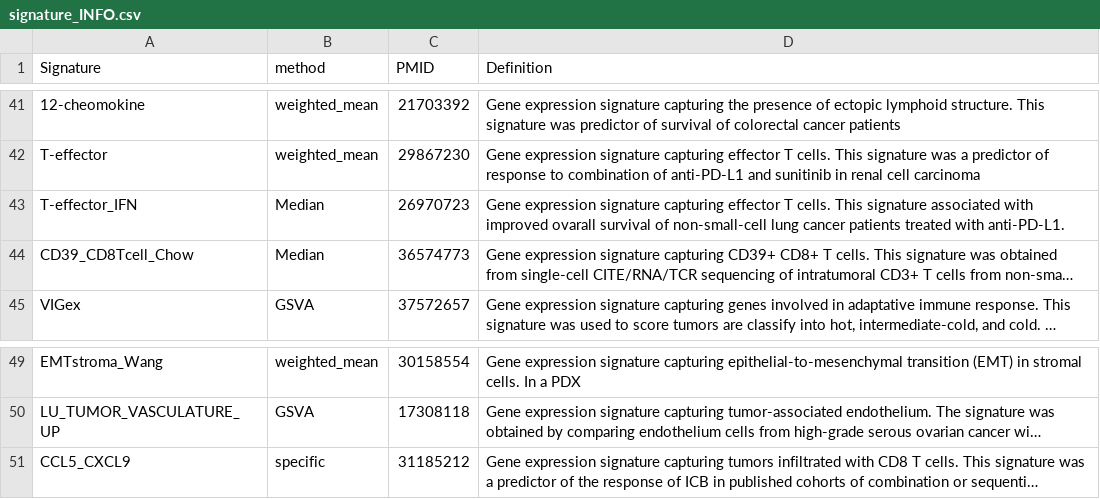
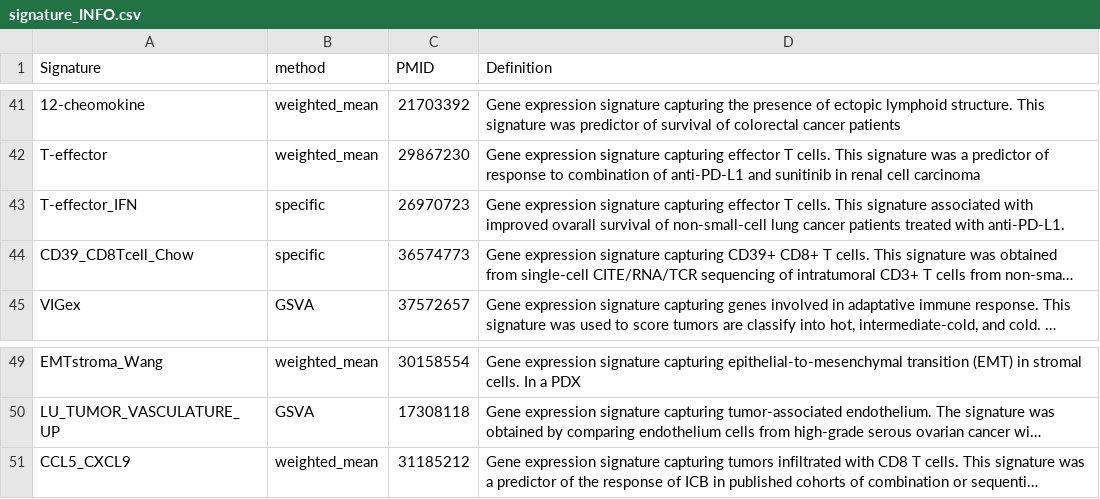
Before and after one commit to bhklab/SignatureSets, a CSV file: data-raw/signature_INFO.csv, drawn as a sheet; only a part is shown, gaps mark what is left out; long unchanged cells end in …; the diff names each change by its address in the sheet, - before the commit and + after, or states it on an @@ line.

```diff
--- a/data-raw/signature_INFO.csv
+++ b/data-raw/signature_INFO.csv
-B43:B44 (method): Median
+B43:B44 (method): specific
-B51 (method): specific
+B51 (method): weighted_mean
```
Also changed, not shown: data-raw/CCL5_CXCL9.csv, 1 other file.
